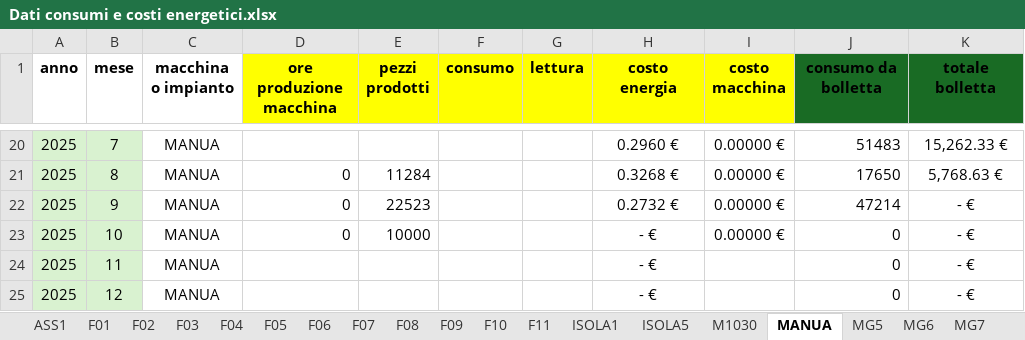
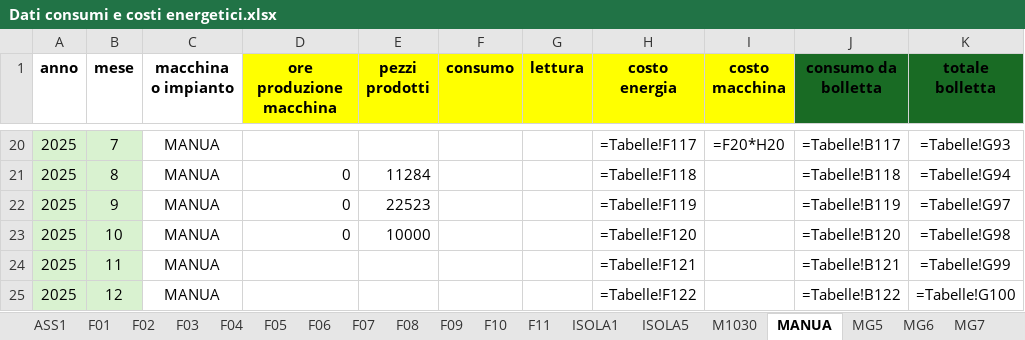
Before and after one commit to StefanoBonfanti66/energia_consumi_produzione, an Excel workbook: Dati consumi e costi energetici.xlsx, sheet MANUA, drawn as a sheet; only a part is shown, gaps mark what is left out; values as stored, in another font and other column widths than the file's, no borders; formulas without a stored value are shown as written; the diff covers the shown part only; the diff names each change by its address in the sheet, - before the commit and + after, or states it on an @@ line.

Commit message:
Aggiornamento dati consolidati con bolletta Ottobre e update README

```diff
--- a/Dati consumi e costi energetici.xlsx (sheet MANUA)
+++ b/Dati consumi e costi energetici.xlsx (sheet MANUA)
-H20 (costo energia): 0.2960 €
+H20 (costo energia): =Tabelle!F117
-I20 (costo macchina): 0.00000 €
+I20 (costo macchina): =F20*H20
-J20 (consumo da bolletta): 51483
+J20 (consumo da bolletta): =Tabelle!B117
-K20 (totale bolletta): 15,262.33 €
+K20 (totale bolletta): =Tabelle!G93
-H21 (costo energia): 0.3268 €
+H21 (costo energia): =Tabelle!F118
-I21:I23 (costo macchina): 0.00000 €
+I21:I23 (costo macchina): (empty)
-J21 (consumo da bolletta): 17650
+J21 (consumo da bolletta): =Tabelle!B118
-K21 (totale bolletta): 5,768.63 €
+K21 (totale bolletta): =Tabelle!G94
-H22 (costo energia): 0.2732 €
+H22 (costo energia): =Tabelle!F119
-J22 (consumo da bolletta): 47214
+J22 (consumo da bolletta): =Tabelle!B119
-K22 (totale bolletta): - €
+K22 (totale bolletta): =Tabelle!G97
-H23 (costo energia): - €
+H23 (costo energia): =Tabelle!F120
-J23 (consumo da bolletta): 0
+J23 (consumo da bolletta): =Tabelle!B120
-K23 (totale bolletta): - €
+K23 (totale bolletta): =Tabelle!G98
-H24 (costo energia): - €
+H24 (costo energia): =Tabelle!F121
-J24 (consumo da bolletta): 0
+J24 (consumo da bolletta): =Tabelle!B121
-K24 (totale bolletta): - €
+K24 (totale bolletta): =Tabelle!G99
-H25 (costo energia): - €
+H25 (costo energia): =Tabelle!F122
-J25 (consumo da bolletta): 0
+J25 (consumo da bolletta): =Tabelle!B122
-K25 (totale bolletta): - €
+K25 (totale bolletta): =Tabelle!G100
```
Also changed, not shown: 62 edited cells elsewhere in this sheet, sheet Consolidato, sheet Tabelle, sheet F04, sheet TROV, sheet F06, sheet F07, 26 more sheets, hidden cells, charts or pictures, 1 other file.
